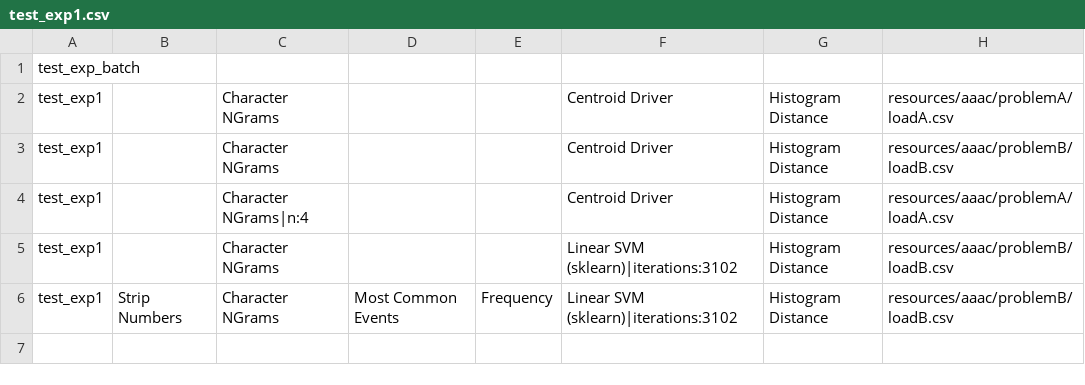
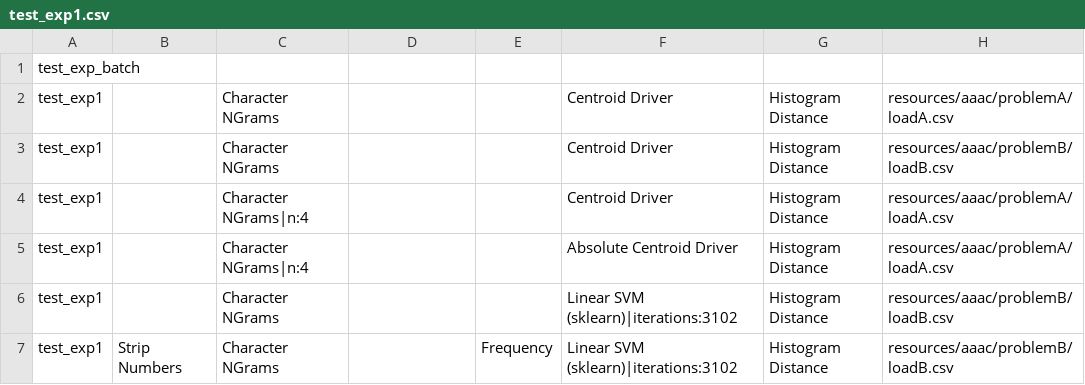
Before and after one commit to AJNapolitanoJawerbaum/PyGAAP, a CSV file: unit_tests/exps/test_exp1.csv, drawn as a sheet.

Commit message:
20230411 Some compatibility with JGAAP, etc Changed Frequency options to give the same output as JGAAP's centroid drivers; Added cross-compatibility with JGAAP's centroid for CSVs in the CLI; Consistent place for loading doc texts.

```diff
--- a/unit_tests/exps/test_exp1.csv
+++ b/unit_tests/exps/test_exp1.csv
@@ -4,3 +4,4 @@ test_exp1,,Character NGrams,,,Centroid Driver,Histogram Distance,resources/aaac/
 test_exp1,,Character NGrams|n:4,,,Centroid Driver,Histogram Distance,resources/aaac/problemA/loadA.csv
+test_exp1,,Character NGrams|n:4,,,Absolute Centroid Driver,Histogram Distance,resources/aaac/problemA/loadA.csv
 test_exp1,,Character NGrams,,,Linear SVM (sklearn)|iterations:3102,Histogram Distance,resources/aaac/problemB/loadB.csv
-test_exp1,Strip Numbers,Character NGrams,Most Common Events,Frequency,Linear SVM (sklearn)|iterations:3102,Histogram Distance,resources/aaac/problemB/loadB.csv
+test_exp1,Strip Numbers,Character NGrams,,Frequency,Linear SVM (sklearn)|iterations:3102,Histogram Distance,resources/aaac/problemB/loadB.csv
```
Also changed, not shown: 7 other files.
